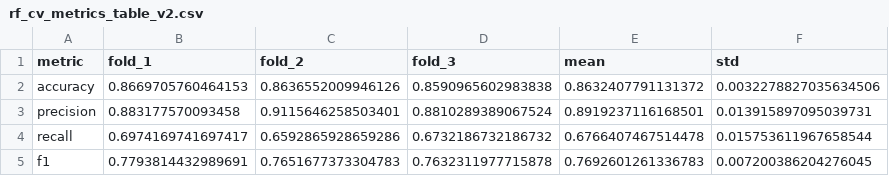
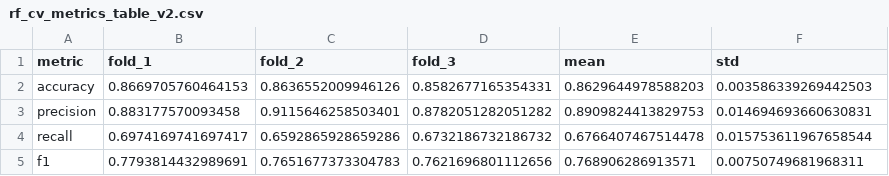
Before and after one commit to DiegoAlfaro1/Reto-ConcentracionIA-Vacas, a CSV file: results/randomForest/rf_cv_metrics_table_v2.csv, drawn as a sheet.

```diff
--- a/results/randomForest/rf_cv_metrics_table_v2.csv
+++ b/results/randomForest/rf_cv_metrics_table_v2.csv
@@ -1,5 +1,5 @@
 metric,fold_1,fold_2,fold_3,mean,std
-accuracy,0.8669705760464153,0.8636552009946126,0.8590965602983838,0.8632407791131372,0.0032278827035634506
-precision,0.883177570093458,0.9115646258503401,0.8810289389067524,0.8919237116168501,0.013915897095039731
+accuracy,0.8669705760464153,0.8636552009946126,0.8582677165354331,0.8629644978588203,0.003586339269442503
+precision,0.883177570093458,0.9115646258503401,0.8782051282051282,0.8909824413829753,0.014694693660630831
 recall,0.6974169741697417,0.6592865928659286,0.6732186732186732,0.6766407467514478,0.015753611967658544
-f1,0.7793814432989691,0.7651677373304783,0.7632311977715878,0.7692601261336783,0.007200386204276045
+f1,0.7793814432989691,0.7651677373304783,0.7621696801112656,0.768906286913571,0.00750749681968311
```
Also changed, not shown: 18 other files.
